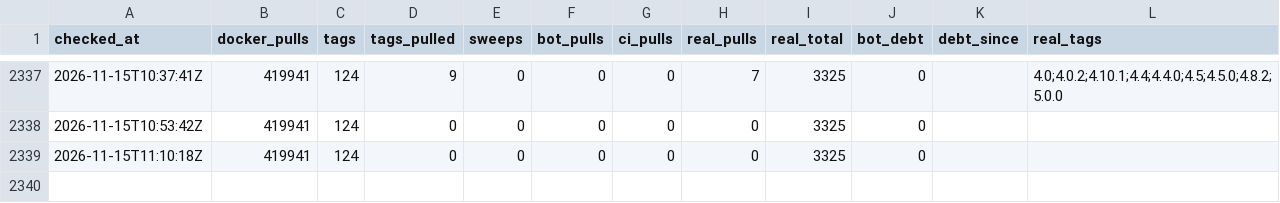
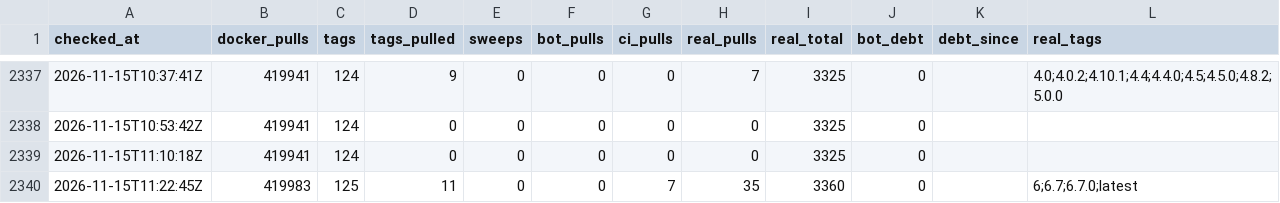
Before and after one commit to labsai/EDDI, a CSV file: data/runs.csv, drawn as a sheet; only a part is shown, gaps mark what is left out.

```diff
--- a/data/runs.csv
+++ b/data/runs.csv
@@ -2339 +2339,2 @@ checked_at,docker_pulls,tags,tags_pulled,sweeps,bot_pulls,ci_pulls,real_pulls,re
 2026-11-15T11:10:18Z,419941,124,0,0,0,0,0,3325,0,,
+2026-11-15T11:22:45Z,419983,125,11,0,0,7,35,3360,0,,6;6.7;6.7.0;latest
```
